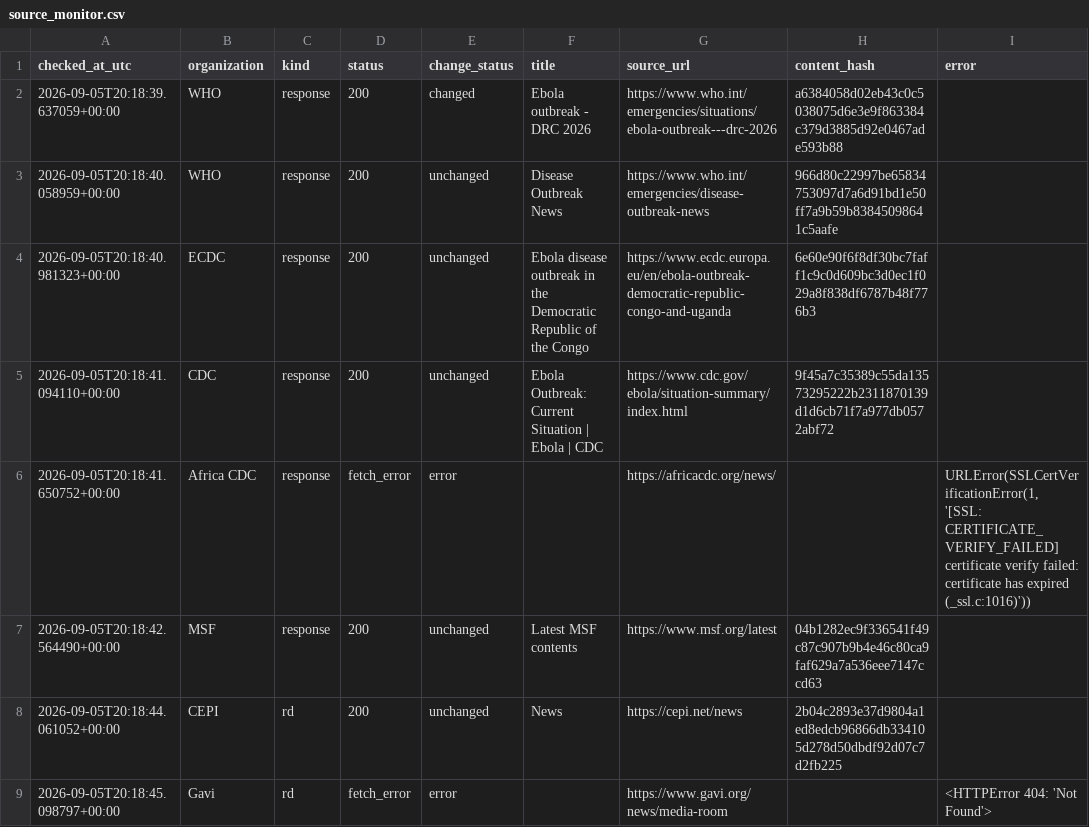
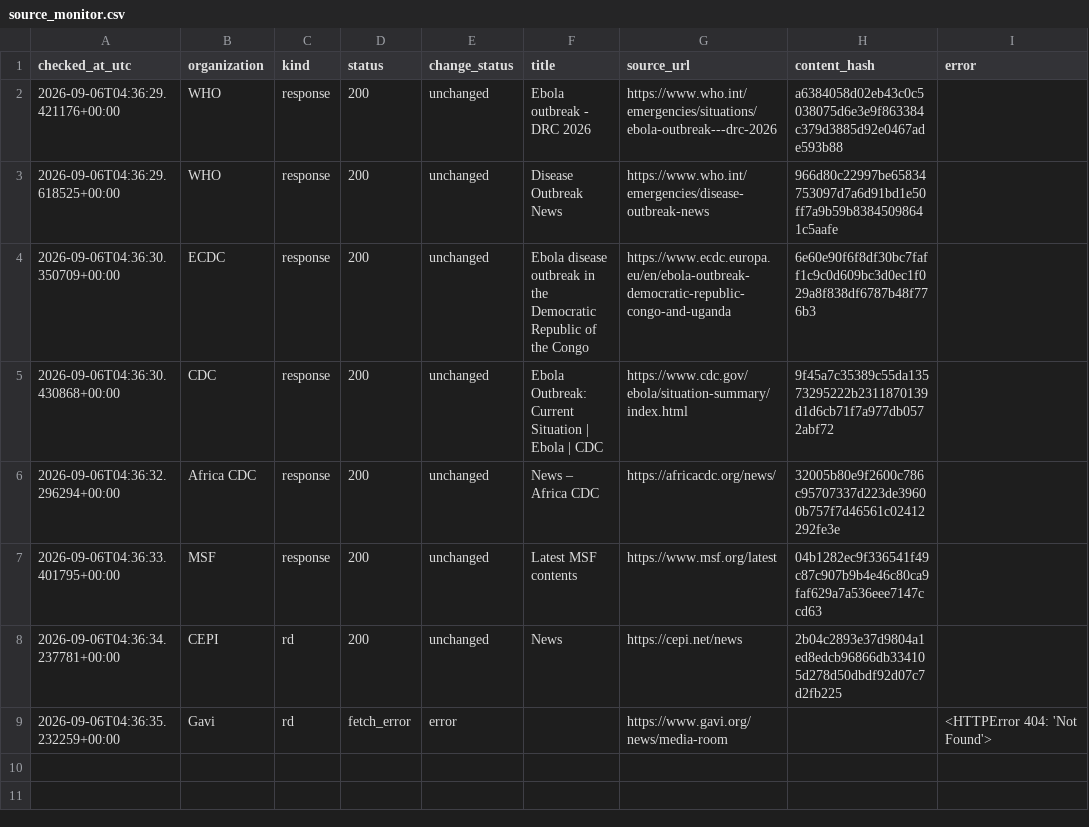
Before and after one commit to mosuzuki/ebola2026, a CSV file: data/processed/source_monitor.csv, drawn as a sheet.

```diff
--- a/data/processed/source_monitor.csv
+++ b/data/processed/source_monitor.csv
@@ -1,9 +1,9 @@
 checked_at_utc,organization,kind,status,change_status,title,source_url,content_hash,error
-2026-09-05T20:18:39.637059+00:00,WHO,response,200,changed,Ebola outbreak - DRC 2026,https://www.who.int/emergencies/situations/ebola-outbreak---drc-2026,a6384058d02eb43c0c5038075d6e3e9f863384c379d3885d92e0467ade593b88,
-2026-09-05T20:18:40.058959+00:00,WHO,response,200,unchanged,Disease Outbreak News,https://www.who.int/emergencies/disease-outbreak-news,966d80c22997be65834753097d7a6d91bd1e50ff7a9b59b83845098641c5aafe,
-2026-09-05T20:18:40.981323+00:00,ECDC,response,200,unchanged,Ebola disease outbreak in the Democratic Republic of the Congo,https://www.ecdc.europa.eu/en/ebola-outbreak-democratic-republic-congo-and-uganda,6e60e90f6f8df30bc7faff1c9c0d609bc3d0ec1f029a8f838df6787b48f776b3,
-2026-09-05T20:18:41.094110+00:00,CDC,response,200,unchanged,Ebola Outbreak: Current Situation | Ebola | CDC,https://www.cdc.gov/ebola/situation-summary/index.html,9f45a7c35389c55da13573295222b2311870139d1d6cb71f7a977db0572abf72,
-2026-09-05T20:18:41.650752+00:00,Africa CDC,response,fetch_error,error,,https://africacdc.org/news/,,"URLError(SSLCertVerificationError(1, '[SSL: CERTIFICATE_VERIFY_FAILED] certificate verify failed: certificate has expired (_ssl.c:1016)'))"
-2026-09-05T20:18:42.564490+00:00,MSF,response,200,unchanged,Latest MSF contents,https://www.msf.org/latest,04b1282ec9f336541f49c87c907b9b4e46c80ca9faf629a7a536eee7147ccd63,
-2026-09-05T20:18:44.061052+00:00,CEPI,rd,200,unchanged,News,https://cepi.net/news,2b04c2893e37d9804a1ed8edcb96866db334105d278d50dbdf92d07c7d2fb225,
-2026-09-05T20:18:45.098797+00:00,Gavi,rd,fetch_error,error,,https://www.gavi.org/news/media-room,,<HTTPError 404: 'Not Found'>
+2026-09-06T04:36:29.421176+00:00,WHO,response,200,unchanged,Ebola outbreak - DRC 2026,https://www.who.int/emergencies/situations/ebola-outbreak---drc-2026,a6384058d02eb43c0c5038075d6e3e9f863384c379d3885d92e0467ade593b88,
+2026-09-06T04:36:29.618525+00:00,WHO,response,200,unchanged,Disease Outbreak News,https://www.who.int/emergencies/disease-outbreak-news,966d80c22997be65834753097d7a6d91bd1e50ff7a9b59b83845098641c5aafe,
+2026-09-06T04:36:30.350709+00:00,ECDC,response,200,unchanged,Ebola disease outbreak in the Democratic Republic of the Congo,https://www.ecdc.europa.eu/en/ebola-outbreak-democratic-republic-congo-and-uganda,6e60e90f6f8df30bc7faff1c9c0d609bc3d0ec1f029a8f838df6787b48f776b3,
+2026-09-06T04:36:30.430868+00:00,CDC,response,200,unchanged,Ebola Outbreak: Current Situation | Ebola | CDC,https://www.cdc.gov/ebola/situation-summary/index.html,9f45a7c35389c55da13573295222b2311870139d1d6cb71f7a977db0572abf72,
+2026-09-06T04:36:32.296294+00:00,Africa CDC,response,200,unchanged,News – Africa CDC,https://africacdc.org/news/,32005b80e9f2600c786c95707337d223de39600b757f7d46561c02412292fe3e,
+2026-09-06T04:36:33.401795+00:00,MSF,response,200,unchanged,Latest MSF contents,https://www.msf.org/latest,04b1282ec9f336541f49c87c907b9b4e46c80ca9faf629a7a536eee7147ccd63,
+2026-09-06T04:36:34.237781+00:00,CEPI,rd,200,unchanged,News,https://cepi.net/news,2b04c2893e37d9804a1ed8edcb96866db334105d278d50dbdf92d07c7d2fb225,
+2026-09-06T04:36:35.232259+00:00,Gavi,rd,fetch_error,error,,https://www.gavi.org/news/media-room,,<HTTPError 404: 'Not Found'>
```
Also changed, not shown: docs/data/response_tracker.csv, docs/data/source_monitor.csv, 6 other files.
